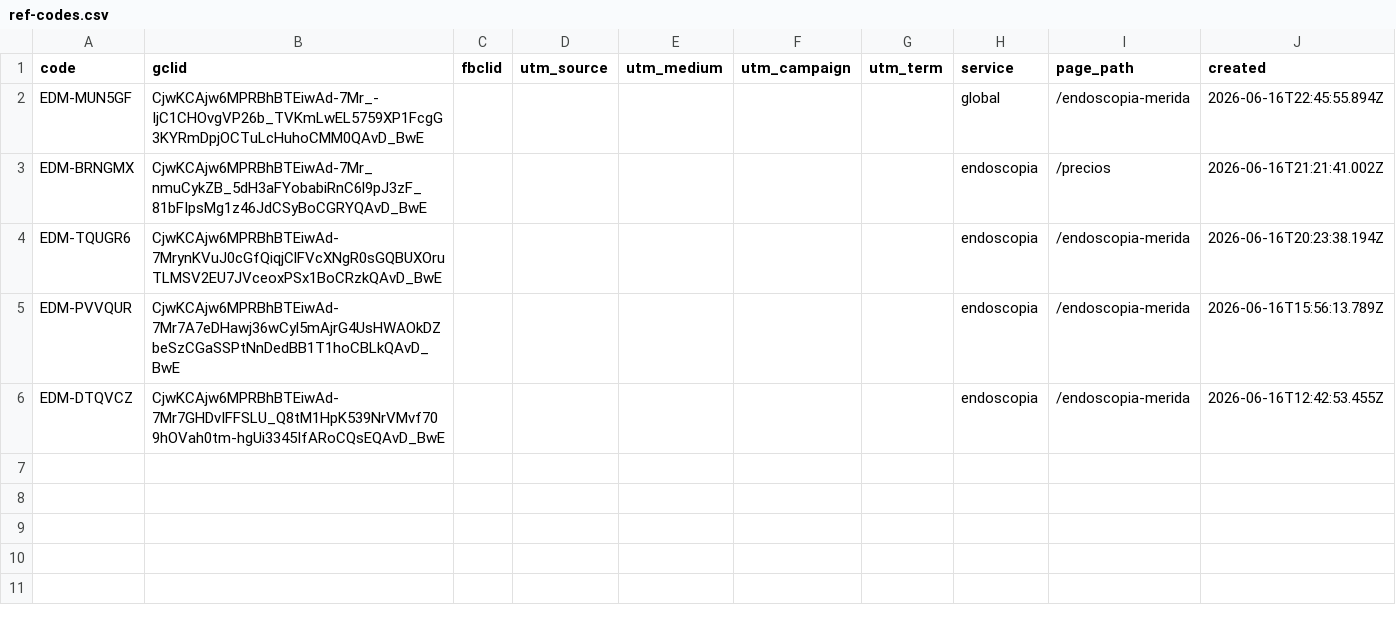
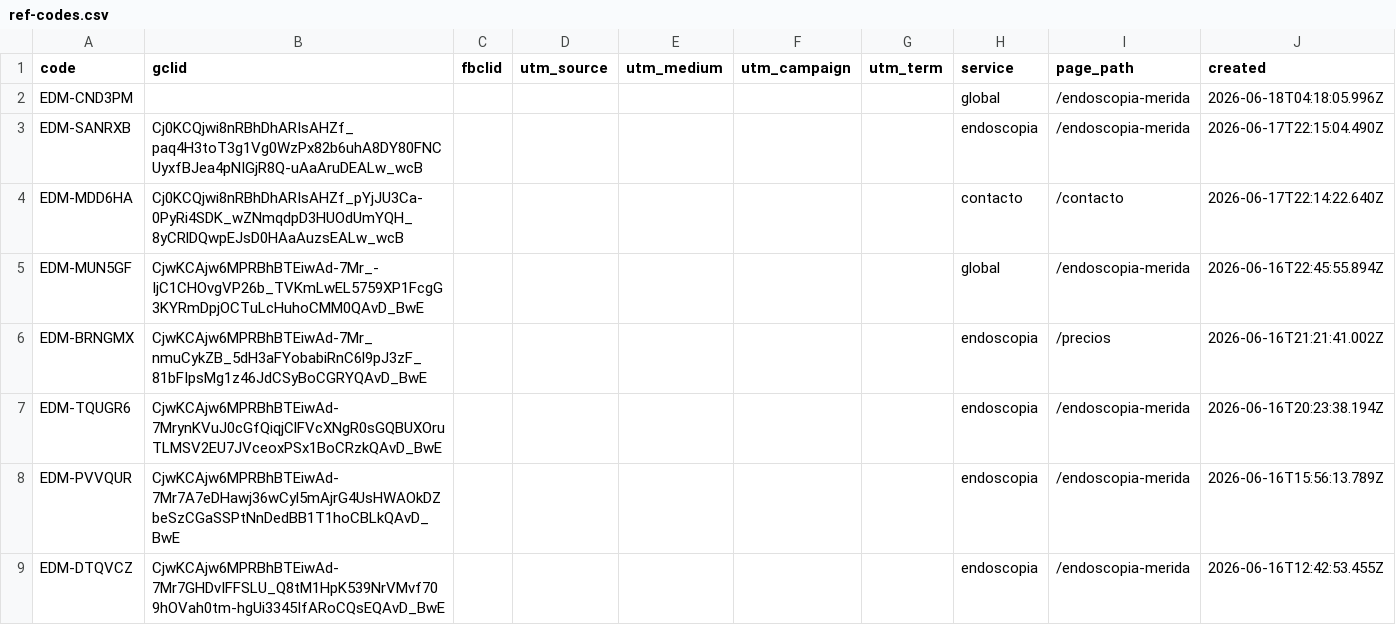
Before and after one commit to warmregards/Endoscopia-del-Mayab, a CSV file: data/ref-codes.csv, drawn as a sheet; the diff names each change by its address in the sheet, - before the commit and + after, or states it on an @@ line.

```diff
--- a/data/ref-codes.csv
+++ b/data/ref-codes.csv
+row 2: EDM-CND3PM |  |  |  |  |  |  | global | /endoscopia-merida | 2026-06-18T04:18:05.996Z
+row 3: EDM-SANRXB | Cj0KCQjwi8nRBhDhARIsAHZf_paq4H3toT3g1Vg0WzPx82b6uhA8DY80FNCUyxfBJea4pNIGjR8Q-uAaAruDEALw_wcB |  |  |  |  |  | endoscopia | /endoscopia-merida | 2026-06-17T22:15:04.490Z
+row 4: EDM-MDD6HA | Cj0KCQjwi8nRBhDhARIsAHZf_pYjJU3Ca-0PyRi4SDK_wZNmqdpD3HUOdUmYQH_8yCRlDQwpEJsD0HAaAuzsEALw_wcB |  |  |  |  |  | contacto | /contacto | 2026-06-17T22:14:22.640Z
```
